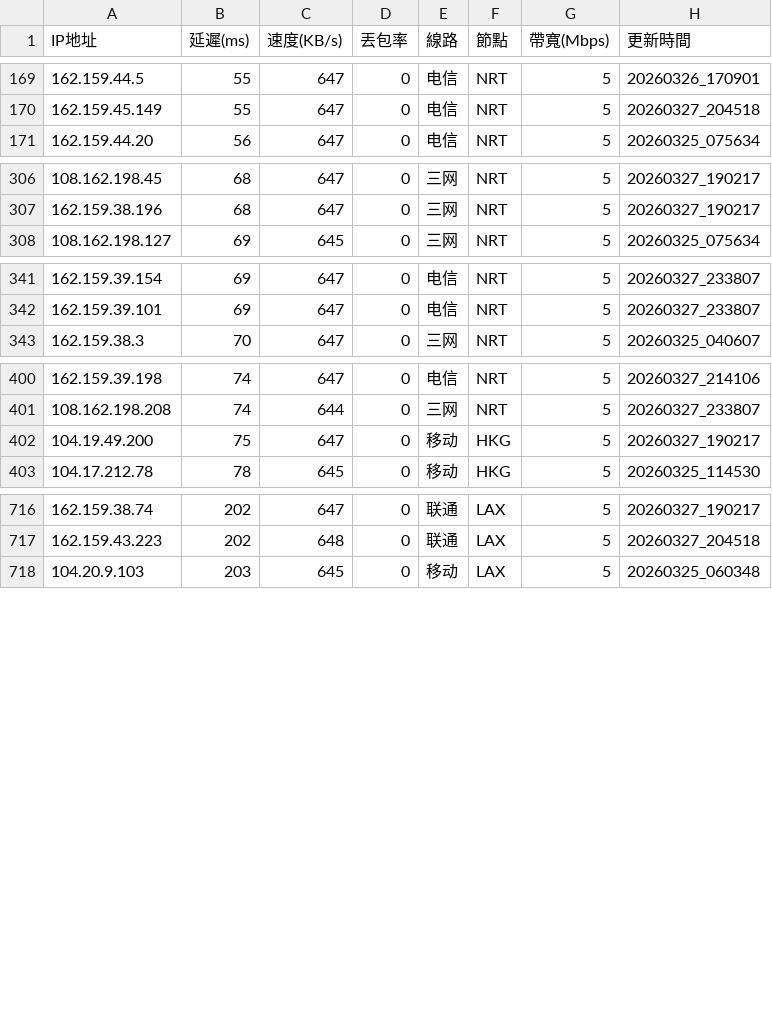
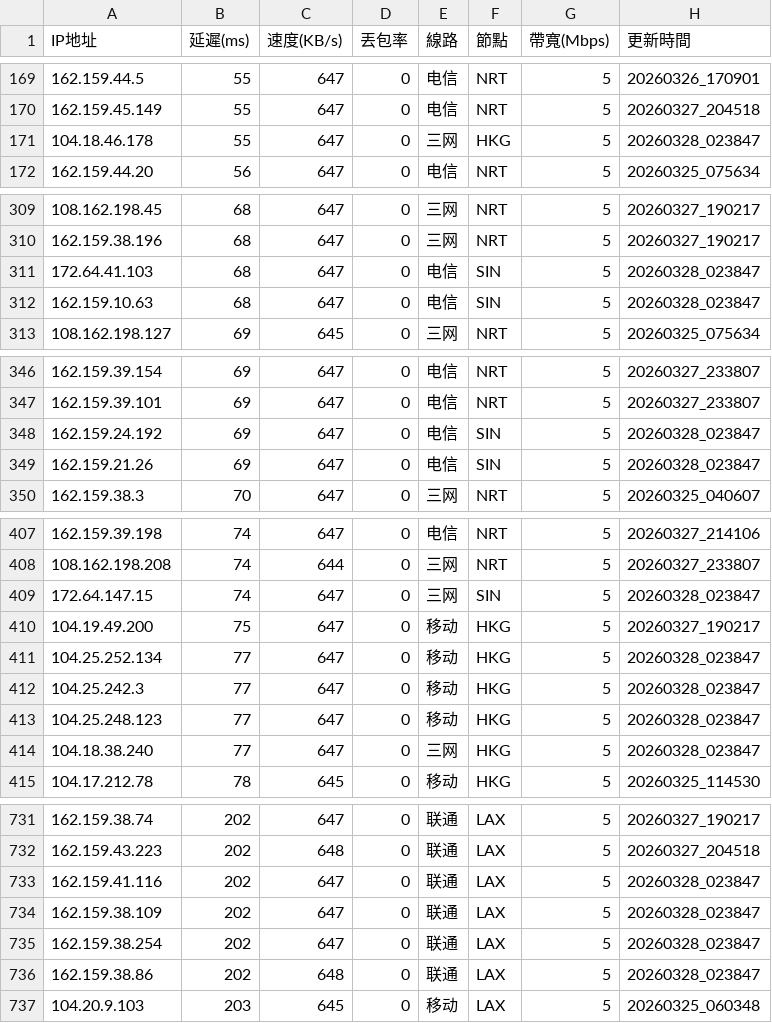
Before and after one commit to ssroom/ydltdx, a CSV file: data/latest.csv, drawn as a sheet; only a part is shown, gaps mark what is left out; the diff covers the shown part only.

```diff
--- a/data/latest.csv
+++ b/data/latest.csv
@@ -170,2 +170,3 @@
 162.159.45.149,55,647,0,电信,NRT,5,20260327_204518
+104.18.46.178,55,647,0,三网,HKG,5,20260328_023847
 162.159.44.20,56,647,0,电信,NRT,5,20260325_075634
@@ -307,2 +310,4 @@
 162.159.38.196,68,647,0,三网,NRT,5,20260327_190217
+172.64.41.103,68,647,0,电信,SIN,5,20260328_023847
+162.159.10.63,68,647,0,电信,SIN,5,20260328_023847
 108.162.198.127,69,645,0,三网,NRT,5,20260325_075634
@@ -342,2 +347,4 @@
 162.159.39.101,69,647,0,电信,NRT,5,20260327_233807
+162.159.24.192,69,647,0,电信,SIN,5,20260328_023847
+162.159.21.26,69,647,0,电信,SIN,5,20260328_023847
 162.159.38.3,70,647,0,三网,NRT,5,20260325_040607
@@ -401,3 +408,8 @@
 108.162.198.208,74,644,0,三网,NRT,5,20260327_233807
+172.64.147.15,74,647,0,三网,SIN,5,20260328_023847
 104.19.49.200,75,647,0,移动,HKG,5,20260327_190217
+104.25.252.134,77,647,0,移动,HKG,5,20260328_023847
+104.25.242.3,77,647,0,移动,HKG,5,20260328_023847
+104.25.248.123,77,647,0,移动,HKG,5,20260328_023847
+104.18.38.240,77,647,0,三网,HKG,5,20260328_023847
 104.17.212.78,78,645,0,移动,HKG,5,20260325_114530
@@ -717,2 +732,6 @@
 162.159.43.223,202,648,0,联通,LAX,5,20260327_204518
+162.159.41.116,202,647,0,联通,LAX,5,20260328_023847
+162.159.38.109,202,647,0,联通,LAX,5,20260328_023847
+162.159.38.254,202,647,0,联通,LAX,5,20260328_023847
+162.159.38.86,202,648,0,联通,LAX,5,20260328_023847
 104.20.9.103,203,645,0,移动,LAX,5,20260325_060348
```
Also changed, not shown: 6 added rows elsewhere in this file, data/current.csv, 4 other files.
